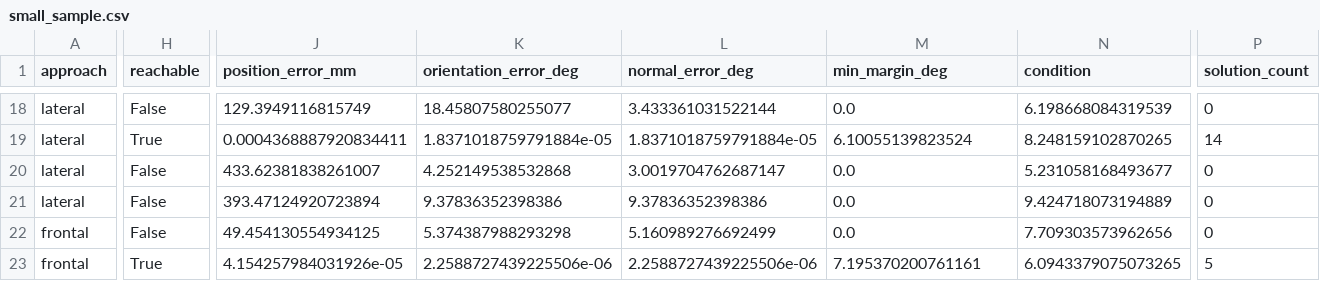
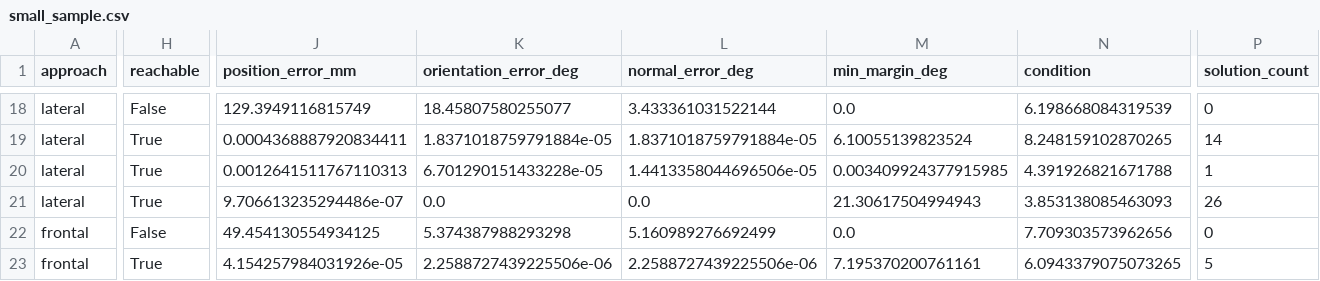
Before and after one commit to tsvigo/robot-joint-standards, a CSV file: robot_pose_study_v1/stage2A_ik/small_sample.csv, drawn as a sheet; only a part is shown, gaps mark what is left out; the diff covers the shown part only; the diff names each change by its address in the sheet, - before the commit and + after, or states it on an @@ line.

Commit message:
backup: corrected P9 bed sample results

```diff
--- a/robot_pose_study_v1/stage2A_ik/small_sample.csv
+++ b/robot_pose_study_v1/stage2A_ik/small_sample.csv
-H20:H21 (reachable): False
+H20:H21 (reachable): True
-J20 (position_error_mm): 433.62381838261007
+J20 (position_error_mm): 0.0012641511767110313
-K20 (orientation_error_deg): 4.252149538532868
+K20 (orientation_error_deg): 6.701290151433228e-05
-L20 (normal_error_deg): 3.0019704762687147
+L20 (normal_error_deg): 1.4413358044696506e-05
-M20 (min_margin_deg): 0.0
+M20 (min_margin_deg): 0.003409924377915985
-N20 (condition): 5.231058168493677
+N20 (condition): 4.391926821671788
-P20 (solution_count): 0
+P20 (solution_count): 1
-J21 (position_error_mm): 393.47124920723894
+J21 (position_error_mm): 9.706613235294486e-07
-K21 (orientation_error_deg): 9.37836352398386
+K21 (orientation_error_deg): 0.0
-L21 (normal_error_deg): 9.37836352398386
+L21 (normal_error_deg): 0.0
-M21 (min_margin_deg): 0.0
+M21 (min_margin_deg): 21.30617504994943
-N21 (condition): 9.424718073194889
+N21 (condition): 3.853138085463093
-P21 (solution_count): 0
+P21 (solution_count): 26
```
Also changed, not shown: 55 edited cells elsewhere in this file, 3 other files.
